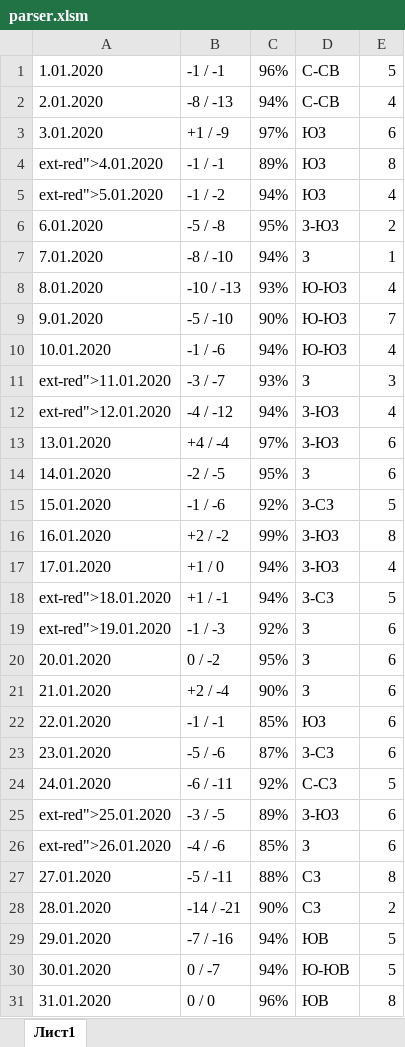
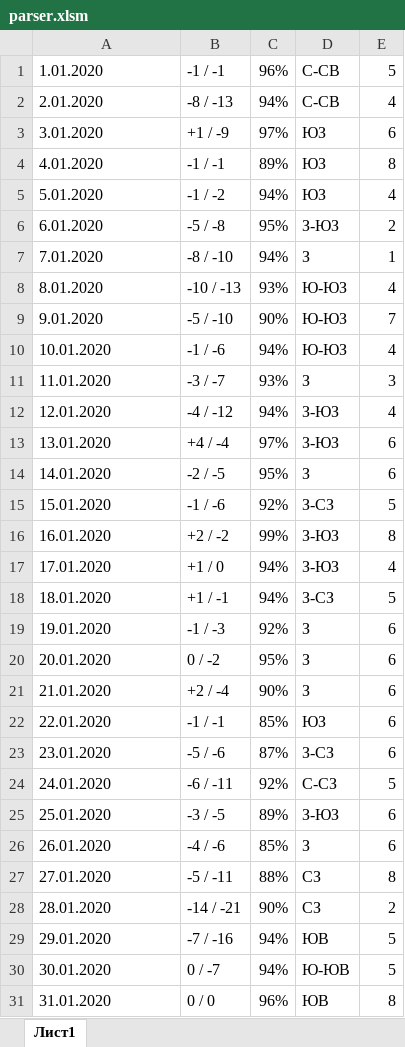
Before and after one commit to oxygen-js/CHGU, an Excel workbook: pascal/parser/parser.xlsm, sheet Лист1, drawn as a sheet; values as stored, in another font and other column widths than the file's, no borders; the diff names each change by its address in the sheet, - before the commit and + after, or states it on an @@ line.

Commit message:
[pascal] Parser

```diff
--- a/pascal/parser/parser.xlsm (sheet Лист1)
+++ b/pascal/parser/parser.xlsm (sheet Лист1)
-A4: ext-red">4.01.2020
+A4: 4.01.2020
-A5: ext-red">5.01.2020
+A5: 5.01.2020
-A11: ext-red">11.01.2020
+A11: 11.01.2020
-A12: ext-red">12.01.2020
+A12: 12.01.2020
-A18: ext-red">18.01.2020
+A18: 18.01.2020
-A19: ext-red">19.01.2020
+A19: 19.01.2020
-A25: ext-red">25.01.2020
+A25: 25.01.2020
-A26: ext-red">26.01.2020
+A26: 26.01.2020
```
